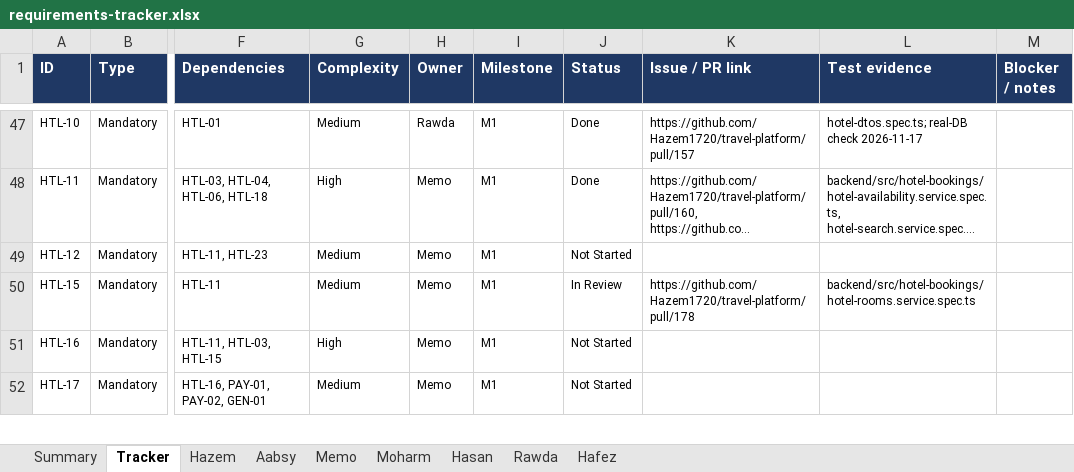
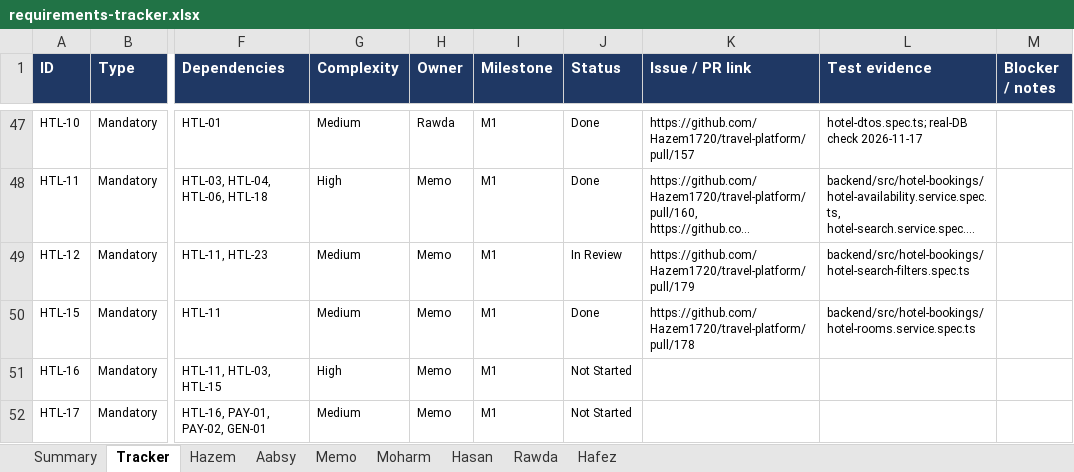
Before and after one commit to Hazem1720/travel-platform, an Excel workbook: docs/requirements/requirements-tracker.xlsx, sheet Tracker, drawn as a sheet; only a part is shown, gaps mark what is left out; long unchanged cells end in …; values as stored, in another font and other column widths than the file's, no borders; the diff names each change by its address in the sheet, - before the commit and + after, or states it on an @@ line.

```diff
--- a/docs/requirements/requirements-tracker.xlsx (sheet Tracker)
+++ b/docs/requirements/requirements-tracker.xlsx (sheet Tracker)
-J49 (Status): Not Started
+J49 (Status): In Review
-K49 (Issue / PR link): (empty)
+K49 (Issue / PR link): https://github.com/Hazem1720/travel-platform/pull/179
-L49 (Test evidence): (empty)
+L49 (Test evidence): backend/src/hotel-bookings/hotel-search-filters.spec.ts
-J50 (Status): In Review
+J50 (Status): Done
```
Also changed, not shown: sheet Summary, sheet Memo, 1 other file.
